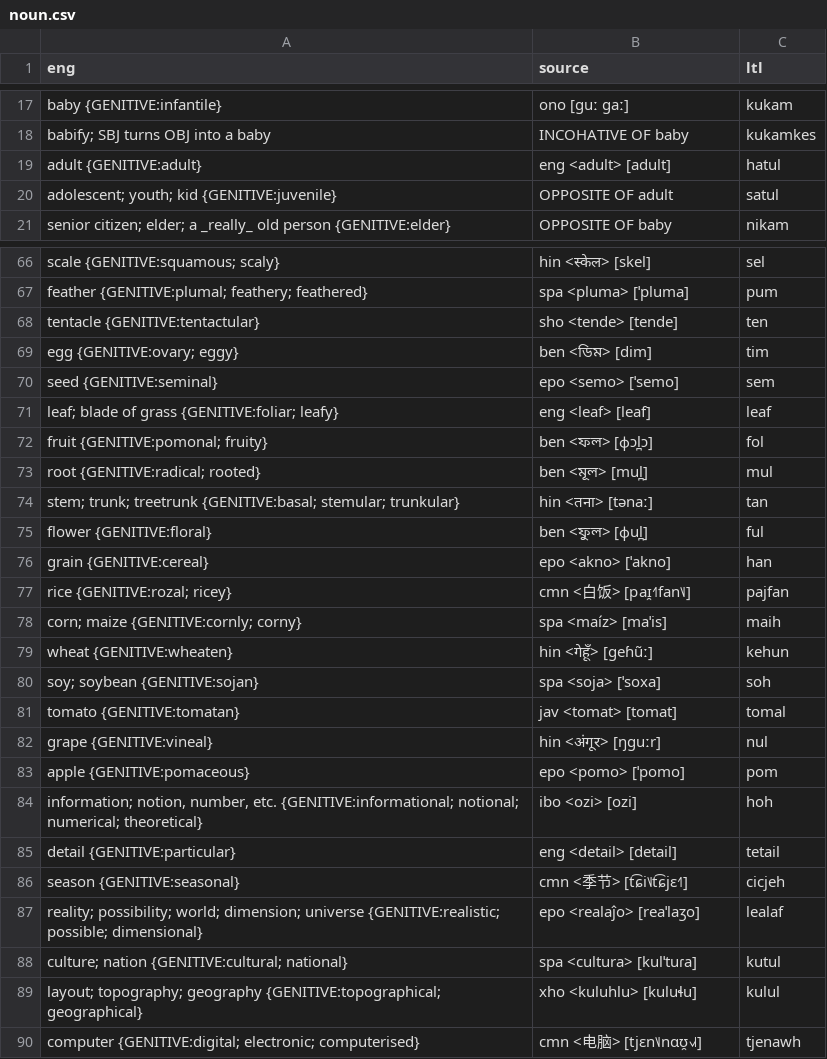
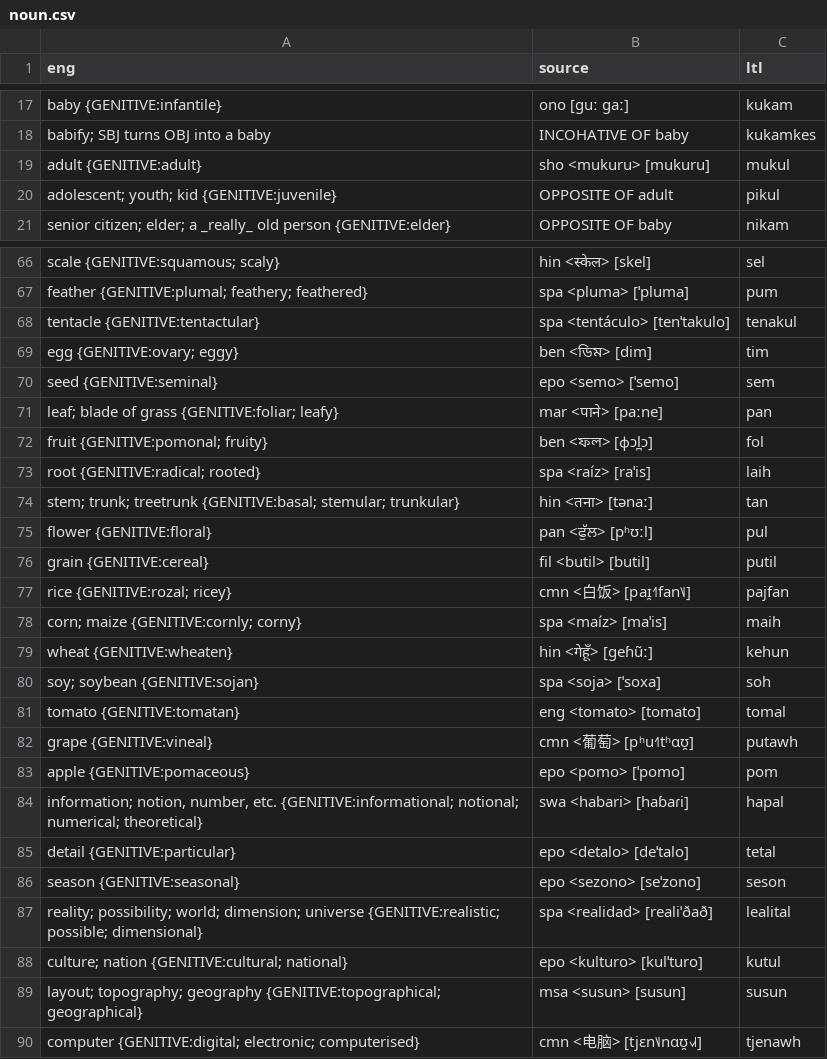
Before and after one commit to jkunimune/Djastiz, a CSV file: src/words/noun.csv, drawn as a sheet; only a part is shown, gaps mark what is left out; the diff covers the shown part only.

```diff
--- a/src/words/noun.csv
+++ b/src/words/noun.csv
@@ -18,4 +18,4 @@ baby {GENITIVE:infantile},ono [guː gaː],kukam
 babify; SBJ turns OBJ into a baby,INCOHATIVE OF baby,kukamkes
-adult {GENITIVE:adult},eng <adult> [adult],hatul
-adolescent; youth; kid {GENITIVE:juvenile},OPPOSITE OF adult,satul
+adult {GENITIVE:adult},sho <mukuru> [mukuru],mukul
+adolescent; youth; kid {GENITIVE:juvenile},OPPOSITE OF adult,pikul
 senior citizen; elder; a _really_ old person {GENITIVE:elder},OPPOSITE OF baby,nikam
@@ -67,11 +67,11 @@ scale {GENITIVE:squamous; scaly},hin <स्केल> [skel],sel
 feather {GENITIVE:plumal; feathery; feathered},spa <pluma> [ˈpluma],pum
-tentacle {GENITIVE:tentactular},sho <tende> [tende],ten
+tentacle {GENITIVE:tentactular},spa <tentáculo> [tenˈtakulo],tenakul
 egg {GENITIVE:ovary; eggy},ben <ডিম> [dim],tim
 seed {GENITIVE:seminal},epo <semo> [ˈsemo],sem
-leaf; blade of grass {GENITIVE:foliar; leafy},eng <leaf> [leaf],leaf
+leaf; blade of grass {GENITIVE:foliar; leafy},mar <पाने> [paːne],pan
 fruit {GENITIVE:pomonal; fruity},ben <ফল> [ɸɔl̪ɔ],fol
-root {GENITIVE:radical; rooted},ben <মূল> [mul̪],mul
+root {GENITIVE:radical; rooted},spa <raíz> [raˈis],laih
 stem; trunk; treetrunk {GENITIVE:basal; stemular; trunkular},hin <तना> [tənaː],tan
-flower {GENITIVE:floral},ben <ফুল> [ɸul̪],ful
-grain {GENITIVE:cereal},epo <akno> [ˈakno],han
+flower {GENITIVE:floral},pan <ਫੁੱਲ> [pʰʊːl],pul
+grain {GENITIVE:cereal},fil <butil> [butil],putil
 rice {GENITIVE:rozal; ricey},cmn <白饭> [paɪ̯˧˥fan˥˩],pajfan
@@ -80,11 +80,11 @@ wheat {GENITIVE:wheaten},hin <गेहूँ> [ɡeɦũː],kehun
 soy; soybean {GENITIVE:sojan},spa <soja> [ˈsoxa],soh
-tomato {GENITIVE:tomatan},jav <tomat> [tomat],tomal
-grape {GENITIVE:vineal},hin <अंगूर> [ŋɡuːr],nul
+tomato {GENITIVE:tomatan},eng <tomato> [tomato],tomal
+grape {GENITIVE:vineal},cmn <葡萄> [pʰu˧˥tʰɑʊ̯],putawh
 apple {GENITIVE:pomaceous},epo <pomo> [ˈpomo],pom
-"information; notion, number, etc. {GENITIVE:informational; notional; numerical; theoretical}",ibo <ozi> [ozi],hoh
-detail {GENITIVE:particular},eng <detail> [detail],tetail
-season {GENITIVE:seasonal},cmn <季节> [t͡ɕi˥˩t͡ɕjɛ˧˥],cicjeh
-reality; possibility; world; dimension; universe {GENITIVE:realistic; possible; dimensional},epo <realaĵo> [reaˈlaʒo],lealaf
-culture; nation {GENITIVE:cultural; national},spa <cultura> [kulˈtuɾa],kutul
-layout; topography; geography {GENITIVE:topographical; geographical},xho <kuluhlu> [kuluɬu],kulul
+"information; notion, number, etc. {GENITIVE:informational; notional; numerical; theoretical}",swa <habari> [haɓaɾi],hapal
+detail {GENITIVE:particular},epo <detalo> [deˈtalo],tetal
+season {GENITIVE:seasonal},epo <sezono> [seˈzono],seson
+reality; possibility; world; dimension; universe {GENITIVE:realistic; possible; dimensional},spa <realidad> [realiˈðað],lealital
+culture; nation {GENITIVE:cultural; national},epo <kulturo> [kulˈturo],kutul
+layout; topography; geography {GENITIVE:topographical; geographical},msa <susun> [susun],susun
 computer {GENITIVE:digital; electronic; computerised},cmn <电脑> [tjɛn˥˩nɑʊ̯˧˩˧],tjenawh
```
Also changed, not shown: 91 edited cells elsewhere in this file, src/words/compound word.csv, src/words/verb.csv, 2 other files.
